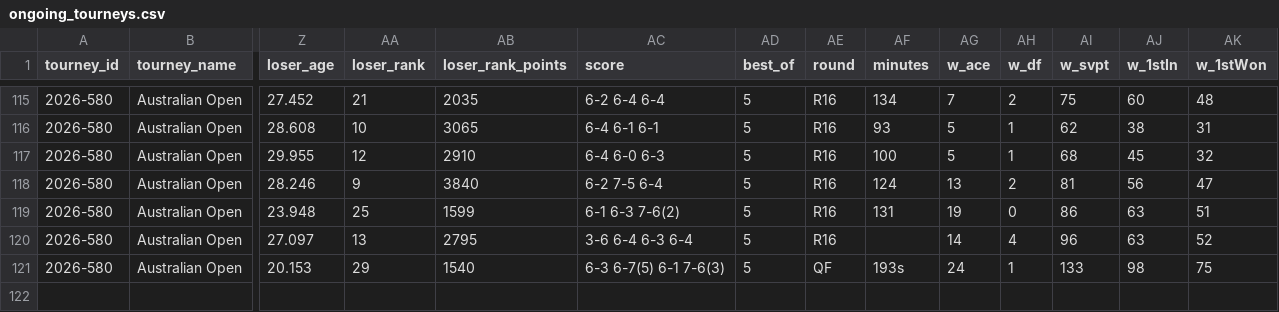
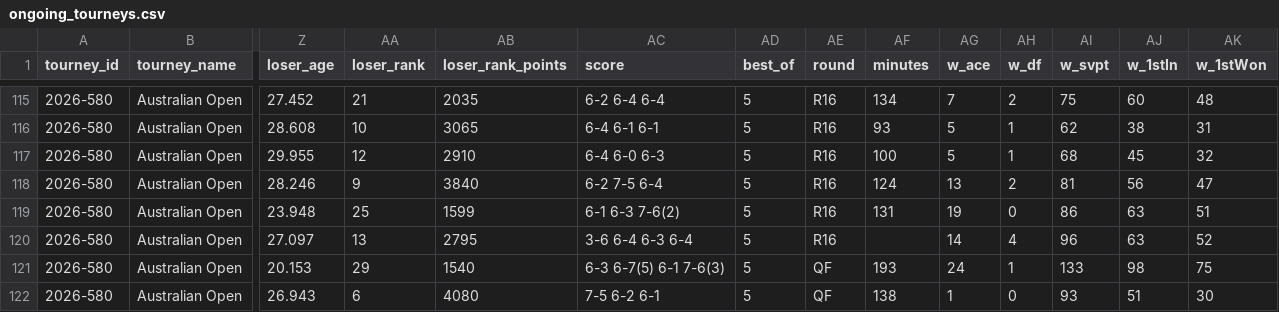
Before and after one commit to Tennismylife/TML-Website, a CSV file: data/ongoing_tourneys.csv, drawn as a sheet; only a part is shown, gaps mark what is left out; rows hold the shown columns only; the diff names each change by its address in the sheet, - before the commit and + after, or states it on an @@ line.

```diff
--- a/data/ongoing_tourneys.csv
+++ b/data/ongoing_tourneys.csv
-AF121 (minutes): 193s
+AF121 (minutes): 193
+row 122: 2026-580 | Australian Open | 26.943 | 6 | 4080 | 7-5 6-2 6-1 | 5 | QF | 138 | 1 | 0 | 93 | 51 | 30
```
Also changed, not shown: 3 other files.
